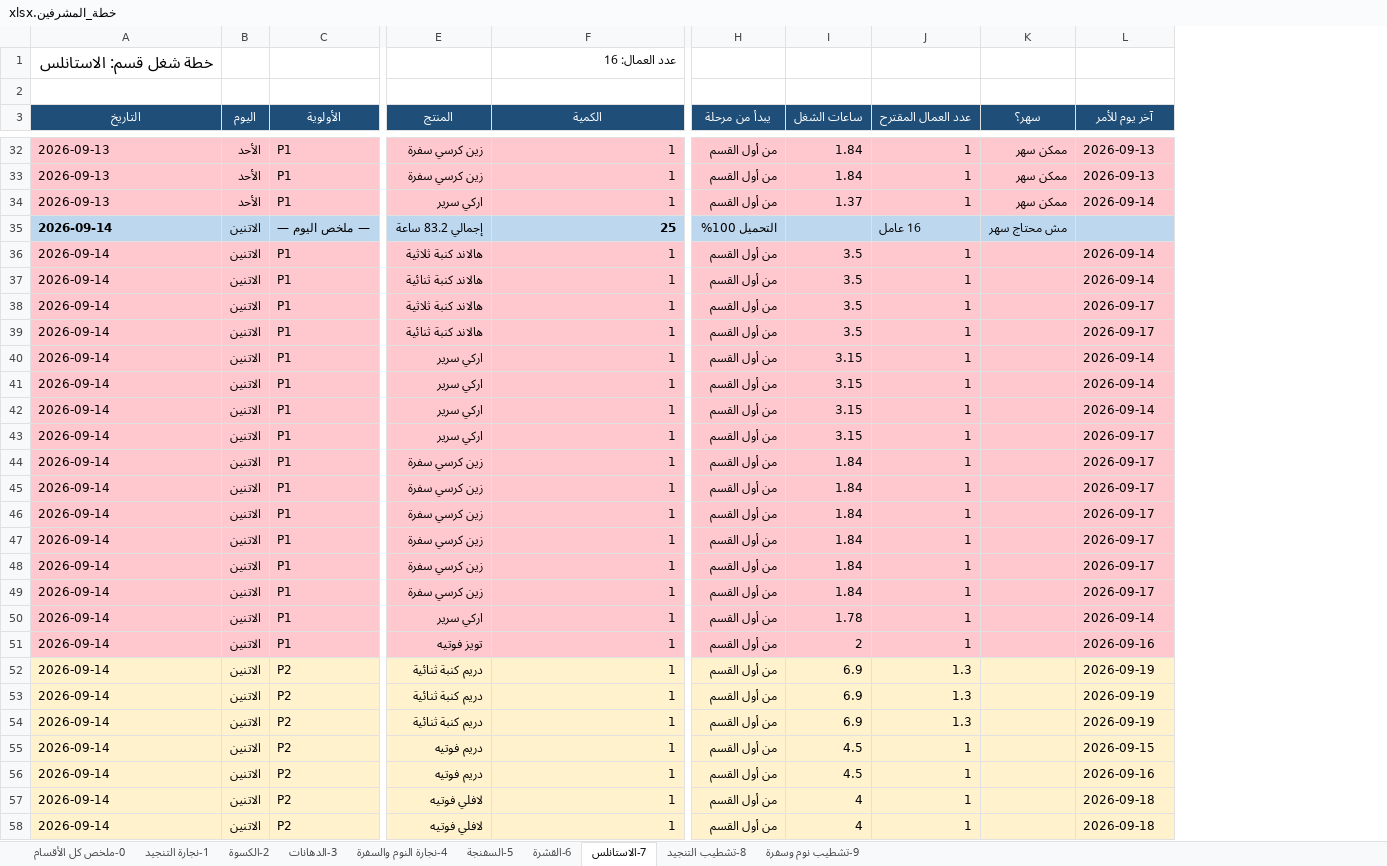
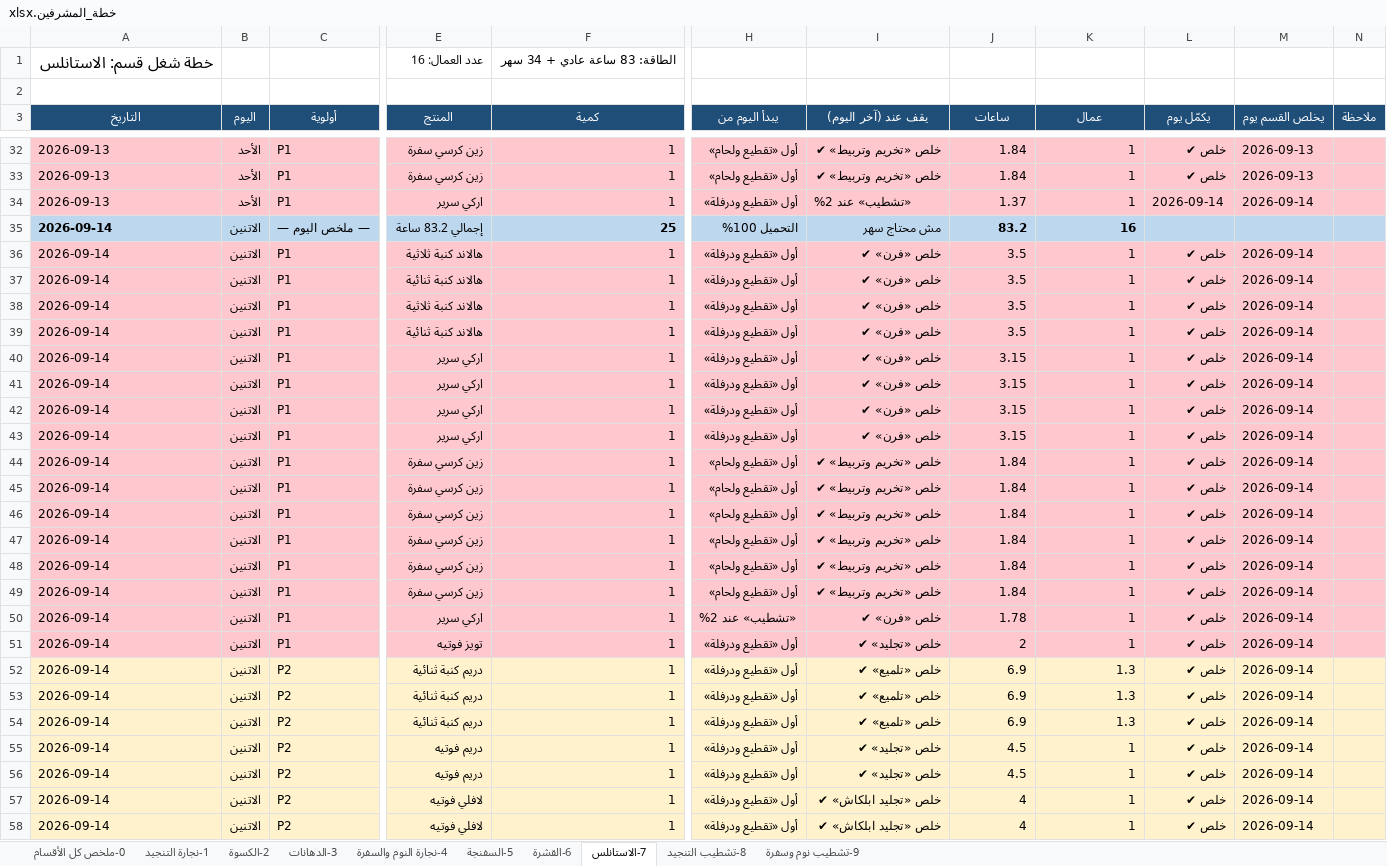
Before and after one commit to furx491/assesment, an Excel workbook: production-plan/خطة_المشرفين.xlsx, sheet 7-الاستانلس, drawn as a sheet; only a part is shown, gaps mark what is left out; values as stored, in another font and other column widths than the file's, no borders; removed rows and columns are numbered as before the commit, all else as after; rows hold the shown columns only; the diff covers the shown part only; the diff names each change by its address in the sheet, - before the commit and + after, or states it on an @@ line.

```diff
--- a/production-plan/خطة_المشرفين.xlsx (sheet 7-الاستانلس)
+++ b/production-plan/خطة_المشرفين.xlsx (sheet 7-الاستانلس)
-column H (يبدأ من مرحلة), rows 32-58: من أول القسم | من أول القسم | من أول القسم | التحميل 100% | من أول القسم | من أول القسم | من أول القسم | من أول القسم | من أول القسم | من أول القسم | من أول القسم | من أول القسم | من أول القسم | من أول القسم | من أول القسم | من أول القسم | من أول القسم | من أول القسم | من أول القسم | من أول القسم | من أول القسم | من أول القسم | من أول القسم | من أول القسم | من أول القسم | من أول القسم | من أول القسم
+column H (يبدأ اليوم من), rows 32-58: أول «تقطيع ولحام» | أول «تقطيع ولحام» | أول «تقطيع ودرفلة» | التحميل 100% | أول «تقطيع ودرفلة» | أول «تقطيع ودرفلة» | أول «تقطيع ودرفلة» | أول «تقطيع ودرفلة» | أول «تقطيع ودرفلة» | أول «تقطيع ودرفلة» | أول «تقطيع ودرفلة» | أول «تقطيع ودرفلة» | أول «تقطيع ولحام» | أول «تقطيع ولحام» | أول «تقطيع ولحام» | أول «تقطيع ولحام» | أول «تقطيع ولحام» | أول «تقطيع ولحام» | «تشطيب» عند 2% | أول «تقطيع ودرفلة» | أول «تقطيع ودرفلة» | أول «تقطيع ودرفلة» | أول «تقطيع ودرفلة» | أول «تقطيع ودرفلة» | أول «تقطيع ودرفلة» | أول «تقطيع ودرفلة» | أول «تقطيع ودرفلة»
+column I (يقف عند (آخر اليوم)), rows 32-58: خلص «تخريم وتربيط» ✔ | خلص «تخريم وتربيط» ✔ | «تشطيب» عند 2% | مش محتاج سهر | خلص «فرن» ✔ | خلص «فرن» ✔ | خلص «فرن» ✔ | خلص «فرن» ✔ | خلص «فرن» ✔ | خلص «فرن» ✔ | خلص «فرن» ✔ | خلص «فرن» ✔ | خلص «تخريم وتربيط» ✔ | خلص «تخريم وتربيط» ✔ | خلص «تخريم وتربيط» ✔ | خلص «تخريم وتربيط» ✔ | خلص «تخريم وتربيط» ✔ | خلص «تخريم وتربيط» ✔ | خلص «فرن» ✔ | خلص «تجليد» ✔ | خلص «تلميع» ✔ | خلص «تلميع» ✔ | خلص «تلميع» ✔ | خلص «تجليد» ✔ | خلص «تجليد» ✔ | خلص «تجليد ابلكاش» ✔ | خلص «تجليد ابلكاش» ✔
-column K (سهر؟), rows 32-35: ممكن سهر | ممكن سهر | ممكن سهر | مش محتاج سهر
+column L (يكمّل يوم), rows 32-58: خلص ✔ | خلص ✔ | 2026-09-14 |  | خلص ✔ | خلص ✔ | خلص ✔ | خلص ✔ | خلص ✔ | خلص ✔ | خلص ✔ | خلص ✔ | خلص ✔ | خلص ✔ | خلص ✔ | خلص ✔ | خلص ✔ | خلص ✔ | خلص ✔ | خلص ✔ | خلص ✔ | خلص ✔ | خلص ✔ | خلص ✔ | خلص ✔ | خلص ✔ | خلص ✔
+column N (ملاحظة), empty
-row 1: خطة شغل قسم: الاستانلس |  |  |  | عدد العمال: 16
+row 1: خطة شغل قسم: الاستانلس |  |  | عدد العمال: 16 | الطاقة: 83 ساعة عادي + 34 سهر
-C3: الأولوية
+C3: أولوية
-F3: الكمية
+F3: كمية
-J3: ساعات الشغل
+J3: ساعات
-K3: عدد العمال المقترح
+K3: عمال
-M3: آخر يوم للأمر
+M3: يخلص القسم يوم
-J35 (ساعات): (empty)
+J35 (ساعات): 83.2
-K35 (عمال): 16 عامل
+K35 (عمال): 16
-M38:M39 (يخلص القسم يوم): 2026-09-17
+M38:M39 (يخلص القسم يوم): 2026-09-14
-M43:M49 (يخلص القسم يوم): 2026-09-17
+M43:M49 (يخلص القسم يوم): 2026-09-14
-M51 (يخلص القسم يوم): 2026-09-16
+M51 (يخلص القسم يوم): 2026-09-14
-M52:M54 (يخلص القسم يوم): 2026-09-19
+M52:M54 (يخلص القسم يوم): 2026-09-14
-M55 (يخلص القسم يوم): 2026-09-15
+M55 (يخلص القسم يوم): 2026-09-14
-M56 (يخلص القسم يوم): 2026-09-16
+M56 (يخلص القسم يوم): 2026-09-14
-M57:M58 (يخلص القسم يوم): 2026-09-18
+M57:M58 (يخلص القسم يوم): 2026-09-14
```
Also changed, not shown: 71 edited cells elsewhere in this sheet, sheet 5-السفنجة, sheet 2-الكسوة, sheet 6-القشرة, sheet 1-نجارة التنجيد, sheet 8-تشطيب التنجيد, sheet 3-الدهانات, 3 more sheets, production-plan/PRODUCTION_PLAN.xlsx, 5 other files.
